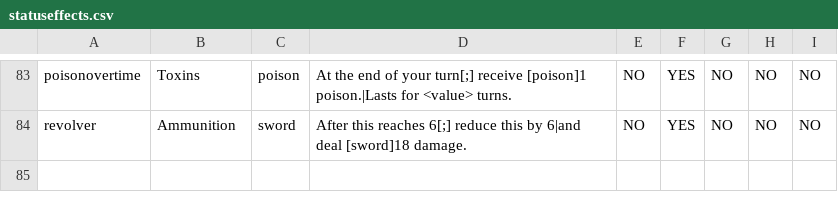
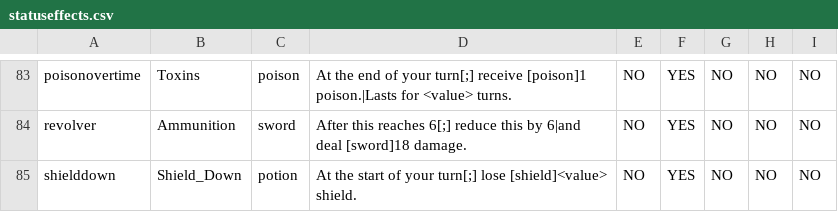
Before and after one commit to JuniorUdale/MoreFluff, a CSV file: _append/data/text/statuseffects.csv, drawn as a sheet; only a part is shown, gaps mark what is left out; the diff names each change by its address in the sheet, - before the commit and + after, or states it on an @@ line.

```diff
--- a/_append/data/text/statuseffects.csv
+++ b/_append/data/text/statuseffects.csv
+row 85: shielddown | Shield_Down | potion | At the start of your turn[;] lose [shield]<value> shield. | NO | YES | NO | NO | NO
```
Also changed, not shown: _append/data/text/items.csv, data/text/episodes.csv, 2 other files.
